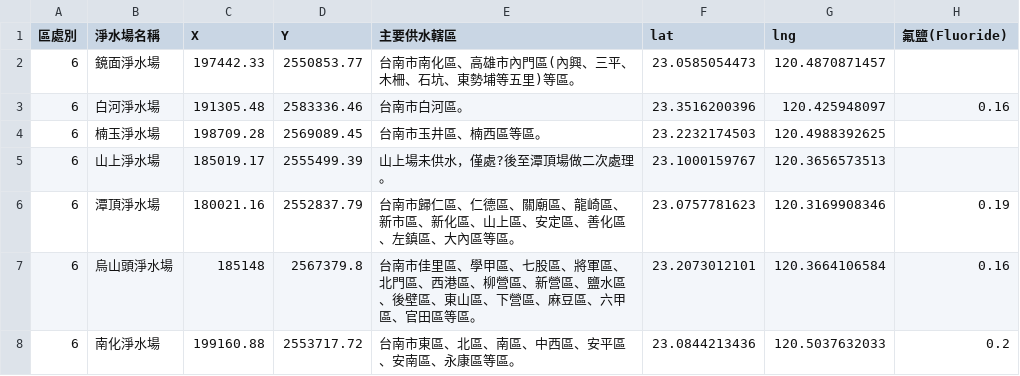
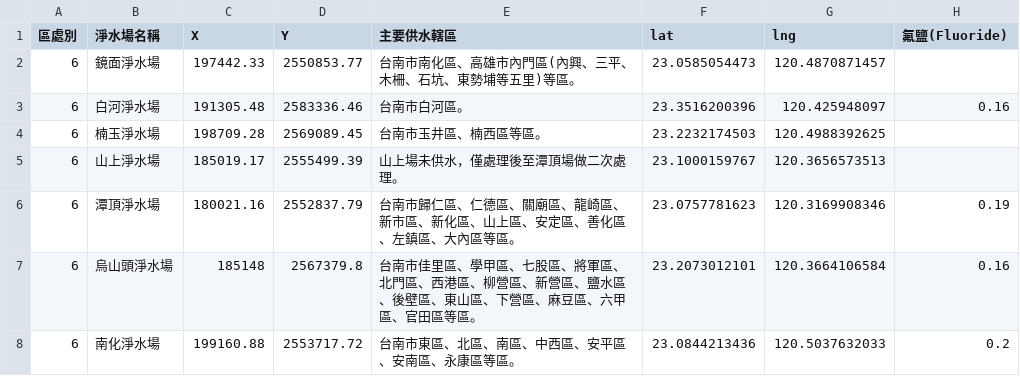
Before and after one commit to TseHang/vp-tainan, a CSV file: src/data/淨水廠.csv, drawn as a sheet; only a part is shown; the diff names each change by its address in the sheet, - before the commit and + after, or states it on an @@ line.

```diff
--- a/src/data/淨水廠.csv
+++ b/src/data/淨水廠.csv
-E5 (主要供水轄區): 山上場未供水，僅處?後至潭頂場做二次處理。
+E5 (主要供水轄區): 山上場未供水，僅處理後至潭頂場做二次處理。
```
Also changed, not shown: 15 other files.
